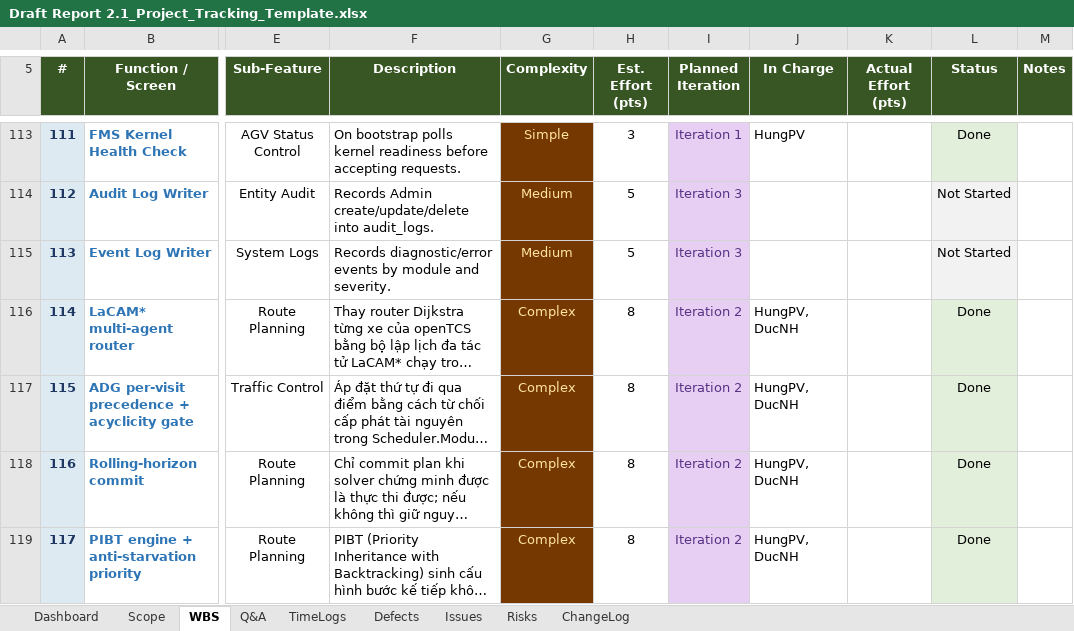
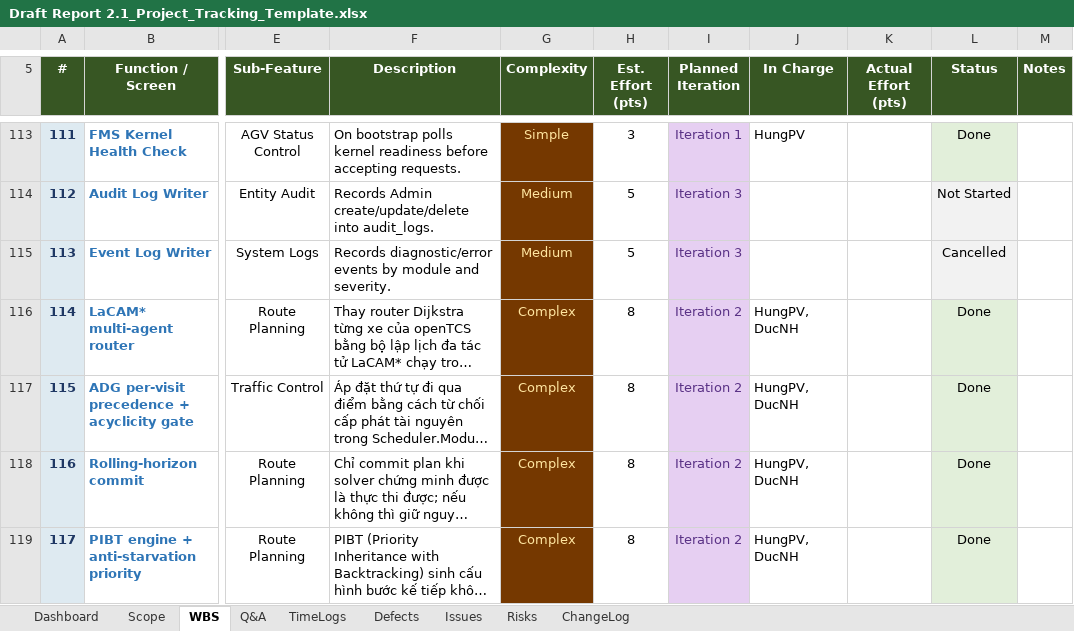
Before and after one commit to arishem51/wes, an Excel workbook: report/Draft Report 2.1_Project_Tracking_Template.xlsx, sheet WBS, drawn as a sheet; only a part is shown, gaps mark what is left out; long unchanged cells end in …; values as stored, in another font and other column widths than the file's, no borders; charts and pictures and conditional formats not drawn; the diff covers the shown part only; the diff names each change by its address in the sheet, - before the commit and + after, or states it on an @@ line.

```diff
--- a/report/Draft Report 2.1_Project_Tracking_Template.xlsx (sheet WBS)
+++ b/report/Draft Report 2.1_Project_Tracking_Template.xlsx (sheet WBS)
-L115 (Status): Not Started
+L115 (Status): Cancelled
```
Also changed, not shown: 2 added rows and 28 edited cells elsewhere in this sheet, sheet Defects, sheet ChangeLog, sheet Dashboard, hidden cells, charts or pictures, 8 other files.
